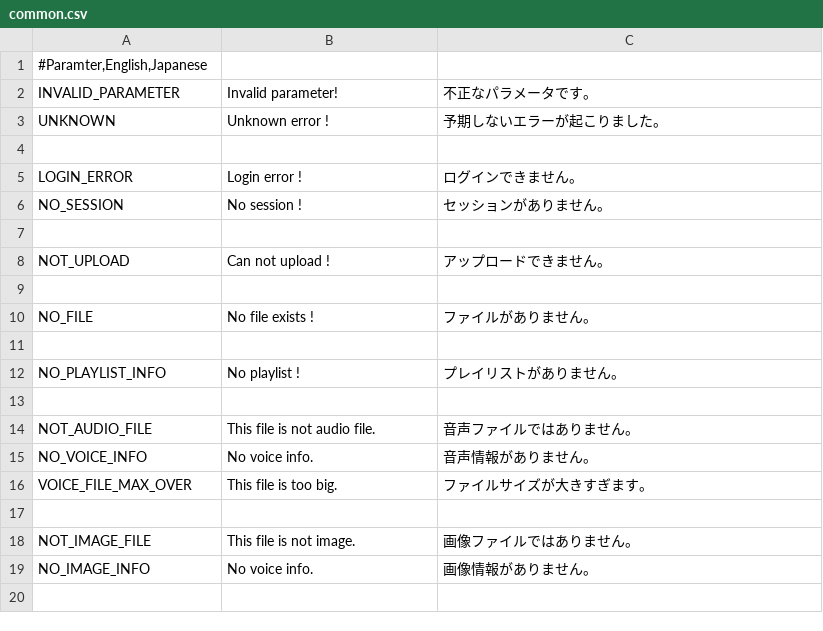
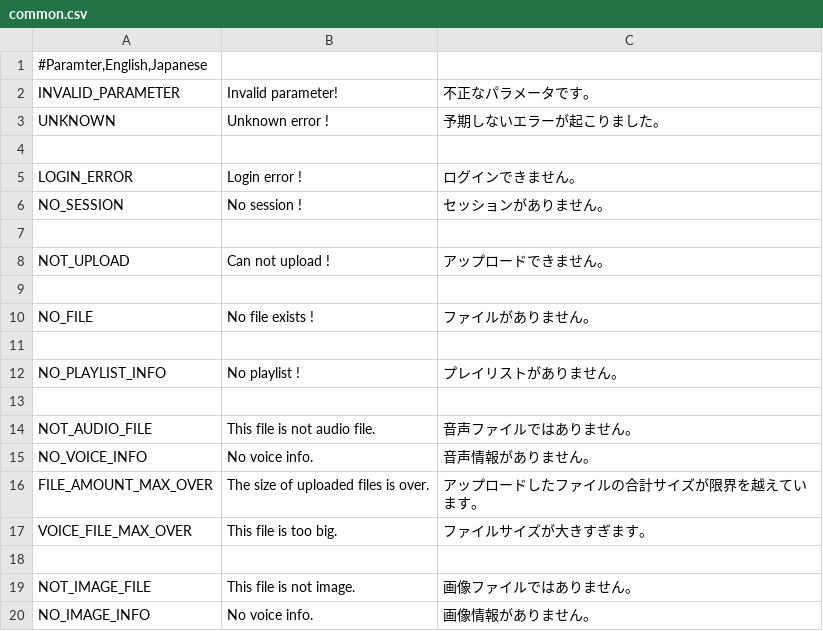
Before and after one commit to hidetobara/voices, a CSV file: conf/messages/common.csv, drawn as a sheet; the diff names each change by its address in the sheet, - before the commit and + after, or states it on an @@ line.

Commit message:
add upload list

```diff
--- a/conf/messages/common.csv
+++ b/conf/messages/common.csv
+row 16: FILE_AMOUNT_MAX_OVER | The size of uploaded files is over. | アップロードしたファイルの合計サイズが限界を越えています。
```
Also changed, not shown: 8 other files.
